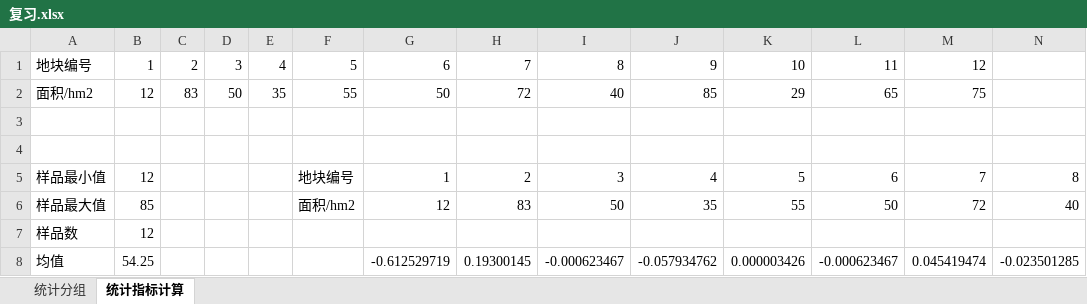
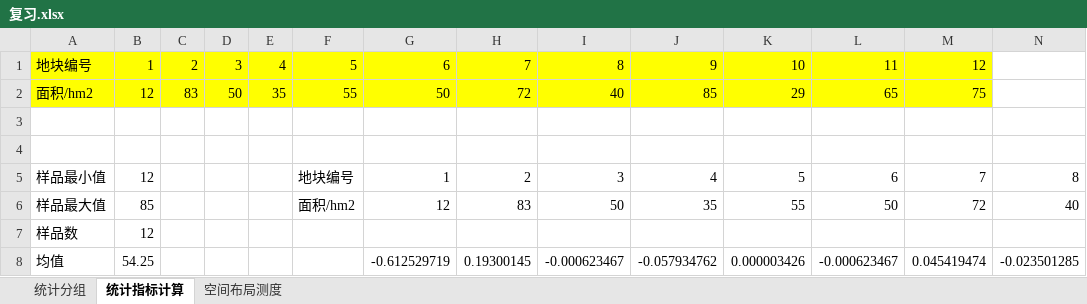
Before and after one commit to Ngheizit/GIS-with-Measure, an Excel workbook: 计量地理学实验/复习.xlsx, sheet 统计指标计算, drawn as a sheet; only a part is shown; values as stored, in another font and other column widths than the file's, no borders; charts and pictures not drawn; the diff names each change by its address in the sheet, - before the commit and + after, or states it on an @@ line.

```diff
--- a/计量地理学实验/复习.xlsx (sheet 统计指标计算)
+++ b/计量地理学实验/复习.xlsx (sheet 统计指标计算)
+sheet tab: 空间布局测度
-A1:M2 fill: none
+A1:M2 fill: #FFFF00
```
Also changed, not shown: sheet 统计分组, charts or pictures, 11 other files.
